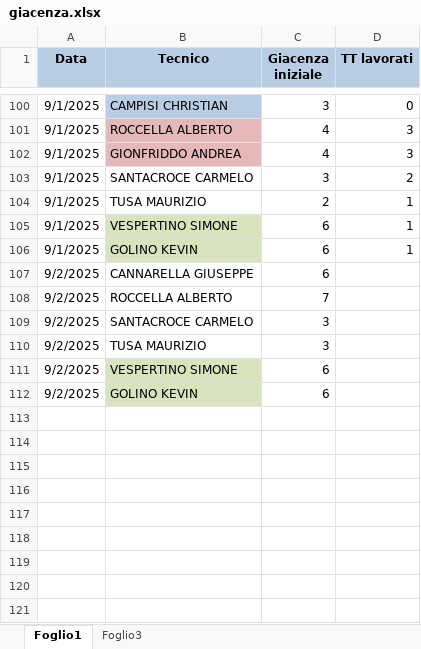
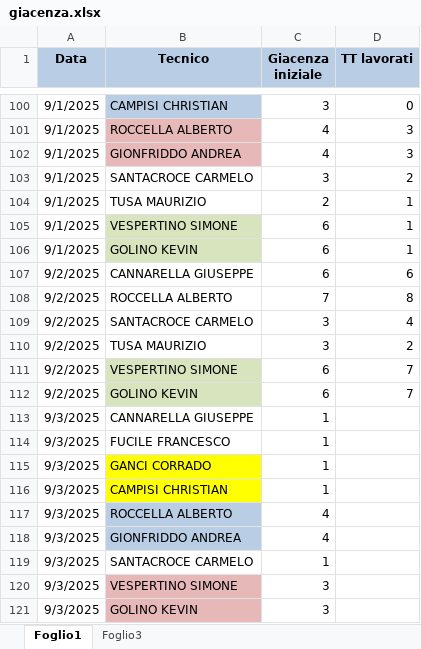
Before and after one commit to lbianco11197/Avanzamento-Impulsiva-v2, an Excel workbook: giacenza.xlsx, sheet Foglio1, drawn as a sheet; only a part is shown, gaps mark what is left out; values as stored, in another font and other column widths than the file's, no borders; the diff names each change by its address in the sheet, - before the commit and + after, or states it on an @@ line.

Commit message:
Aggiornato giacenza.xlsx da lbianco via Streamlit

```diff
--- a/giacenza.xlsx (sheet Foglio1)
+++ b/giacenza.xlsx (sheet Foglio1)
-D107 (TT lavorati): (empty)
+D107 (TT lavorati): 6
-D108 (TT lavorati): (empty)
+D108 (TT lavorati): 8
-D109 (TT lavorati): (empty)
+D109 (TT lavorati): 4
-D110 (TT lavorati): (empty)
+D110 (TT lavorati): 2
-D111:D112 (TT lavorati): (empty)
+D111:D112 (TT lavorati): 7
+row 113: 9/3/2025 | CANNARELLA GIUSEPPE | 1
+row 114: 9/3/2025 | FUCILE FRANCESCO | 1
+row 115: 9/3/2025 | GANCI CORRADO | 1
+row 116: 9/3/2025 | CAMPISI CHRISTIAN | 1
+row 117: 9/3/2025 | ROCCELLA ALBERTO | 4
+row 118: 9/3/2025 | GIONFRIDDO ANDREA | 4
+row 119: 9/3/2025 | SANTACROCE CARMELO | 1
+row 120: 9/3/2025 | VESPERTINO SIMONE | 3
+row 121: 9/3/2025 | GOLINO KEVIN | 3
```
